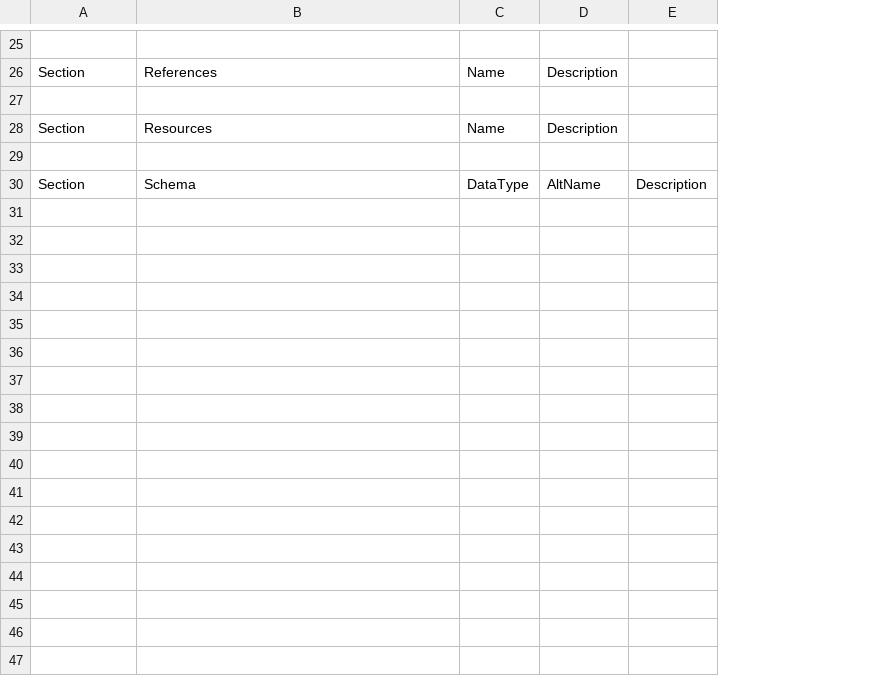
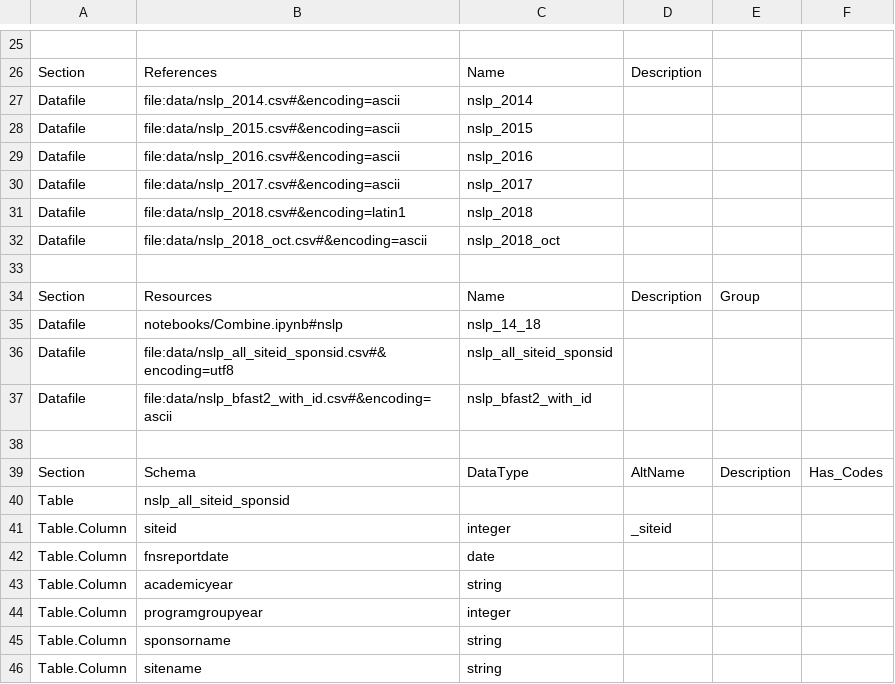
Before and after one commit to metatab-packages/sandiegohungercoalition.org-nslp, a CSV file: metadata.csv, drawn as a sheet; only a part is shown, gaps mark what is left out; removed rows and columns are numbered as before the commit, all else as after; the diff covers the shown part only; the diff names each change by its address in the sheet, - before the commit and + after, or states it on an @@ line.

```diff
--- a/metadata.csv
+++ b/metadata.csv
-column C, rows 26-30: Name |  | Name |  | DataType
+column C, row 26: Name; row 34: Name; row 39: DataType
+column F, row 39: Has_Codes
+row 27: Datafile | file:data/nslp_2014.csv#&encoding=ascii | nslp_2014
+row 28: Datafile | file:data/nslp_2015.csv#&encoding=ascii | nslp_2015
+row 29: Datafile | file:data/nslp_2016.csv#&encoding=ascii | nslp_2016
+row 30: Datafile | file:data/nslp_2017.csv#&encoding=ascii | nslp_2017
+row 31: Datafile | file:data/nslp_2018.csv#&encoding=latin1 | nslp_2018
+row 32: Datafile | file:data/nslp_2018_oct.csv#&encoding=ascii | nslp_2018_oct
-E34: (empty)
+E34: Group
+row 35: Datafile | notebooks/Combine.ipynb#nslp | nslp_14_18
+row 36: Datafile | file:data/nslp_all_siteid_sponsid.csv#&encoding=utf8 | nslp_all_siteid_sponsid
+row 37: Datafile | file:data/nslp_bfast2_with_id.csv#&encoding=ascii | nslp_bfast2_with_id
+row 40: Table | nslp_all_siteid_sponsid
+row 41: Table.Column | siteid | integer | _siteid
+row 42: Table.Column | fnsreportdate | date
+row 43: Table.Column | academicyear | string
+row 44: Table.Column | programgroupyear | integer
+row 45: Table.Column | sponsorname | string
+row 46: Table.Column | sitename | string
```
Also changed, not shown: 40 added rows and 3 edited cells elsewhere in this file, 2 other files.
